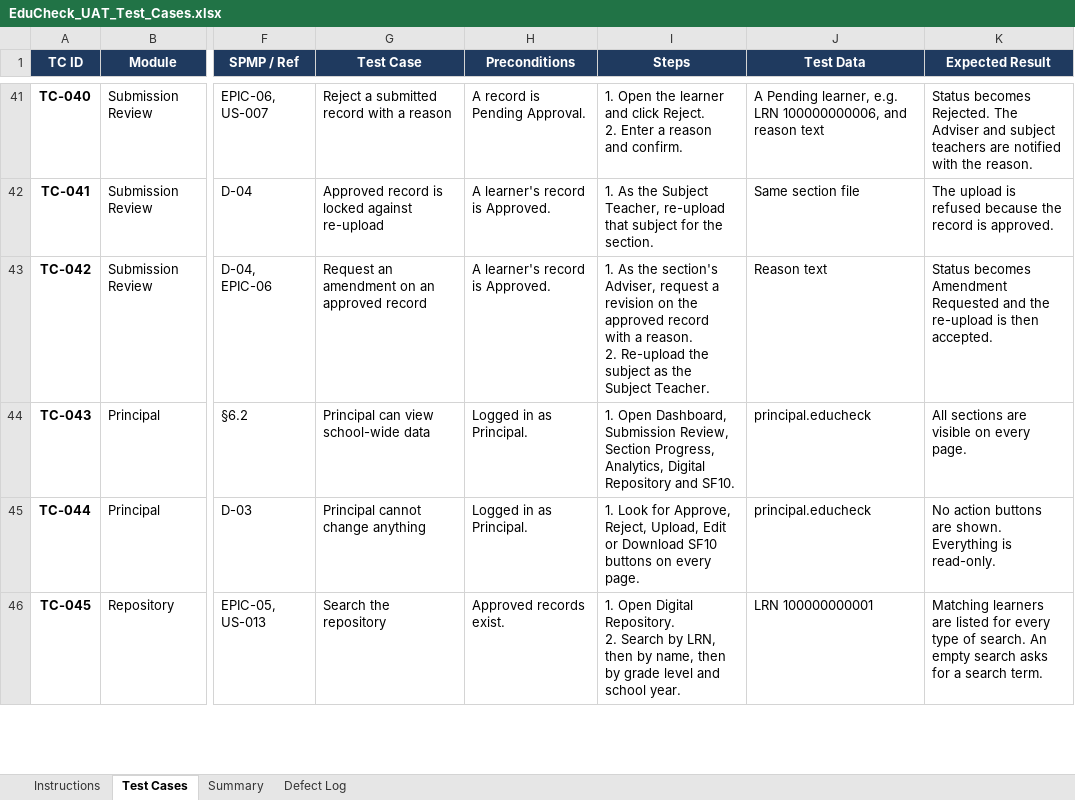
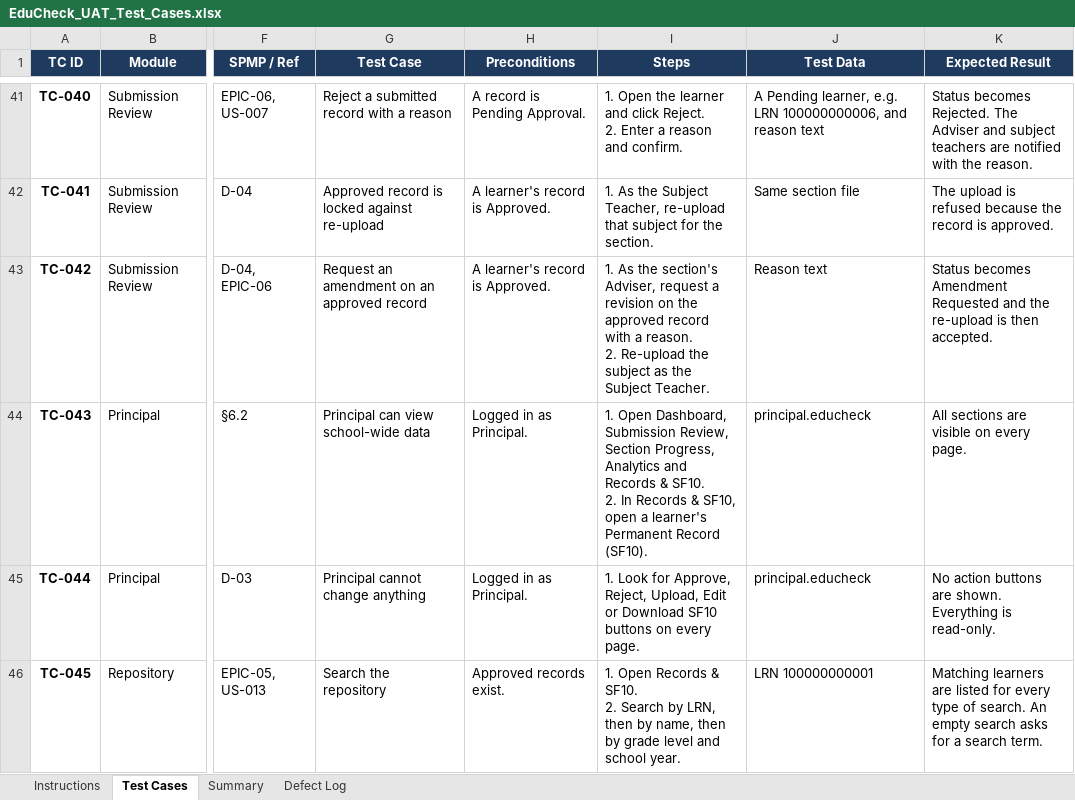
Before and after one commit to shainellapines/Capstone-Project_EduCheck, an Excel workbook: 03-Testing/EduCheck_UAT_Test_Cases.xlsx, sheet Test Cases, drawn as a sheet; only a part is shown, gaps mark what is left out; values as stored, in another font and other column widths than the file's, no borders; conditional formats not drawn; ↵ is a line break in a cell; the diff covers the shown part only; the diff names each change by its address in the sheet, - before the commit and + after, or states it on an @@ line.

```diff
--- a/03-Testing/EduCheck_UAT_Test_Cases.xlsx (sheet Test Cases)
+++ b/03-Testing/EduCheck_UAT_Test_Cases.xlsx (sheet Test Cases)
-I44 (Steps): …Section Progress, Analytics, Digital Repository and SF10.
+I44 (Steps): …Section Progress, Analytics and Records & SF10. ↵ 2. In Records & SF10, open a learner's Permanent Record (SF10).
-I46 (Steps): 1. Open Digital Repository. ↵ 2. Search…
+I46 (Steps): 1. Open Records & SF10. ↵ 2. Search…
```
Also changed, not shown: 3 edited cells elsewhere in this sheet, 6 other files.
